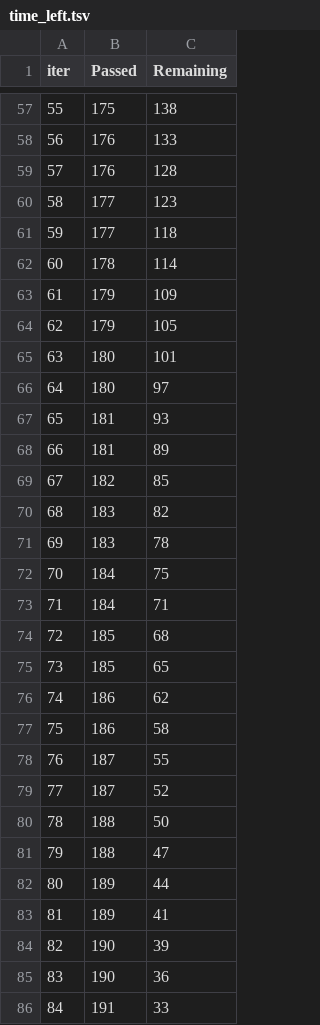
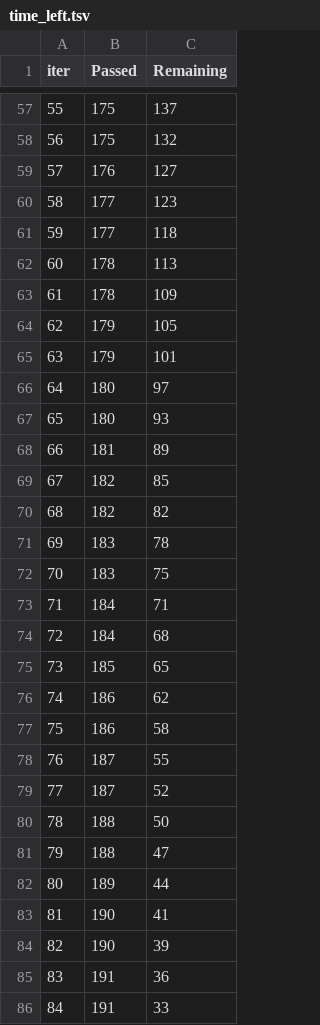
Before and after one commit to moizeali/mlproject, a TSV file: catboost_info/time_left.tsv, drawn as a sheet; only a part is shown, gaps mark what is left out; the diff covers the shown part only.

```diff
--- a/catboost_info/time_left.tsv
+++ b/catboost_info/time_left.tsv
@@ -57,19 +57,19 @@ iter	Passed	Remaining
-55	175	138
-56	176	133
-57	176	128
+55	175	137
+56	175	132
+57	176	127
 58	177	123
 59	177	118
-60	178	114
-61	179	109
+60	178	113
+61	178	109
 62	179	105
-63	180	101
+63	179	101
 64	180	97
-65	181	93
+65	180	93
 66	181	89
 67	182	85
-68	183	82
+68	182	82
 69	183	78
-70	184	75
+70	183	75
 71	184	71
-72	185	68
+72	184	68
 73	185	65
@@ -82,5 +82,5 @@ iter	Passed	Remaining
 80	189	44
-81	189	41
+81	190	41
 82	190	39
-83	190	36
+83	191	36
 84	191	33
```
Also changed, not shown: 111 edited cells elsewhere in this file, 10 other files.
